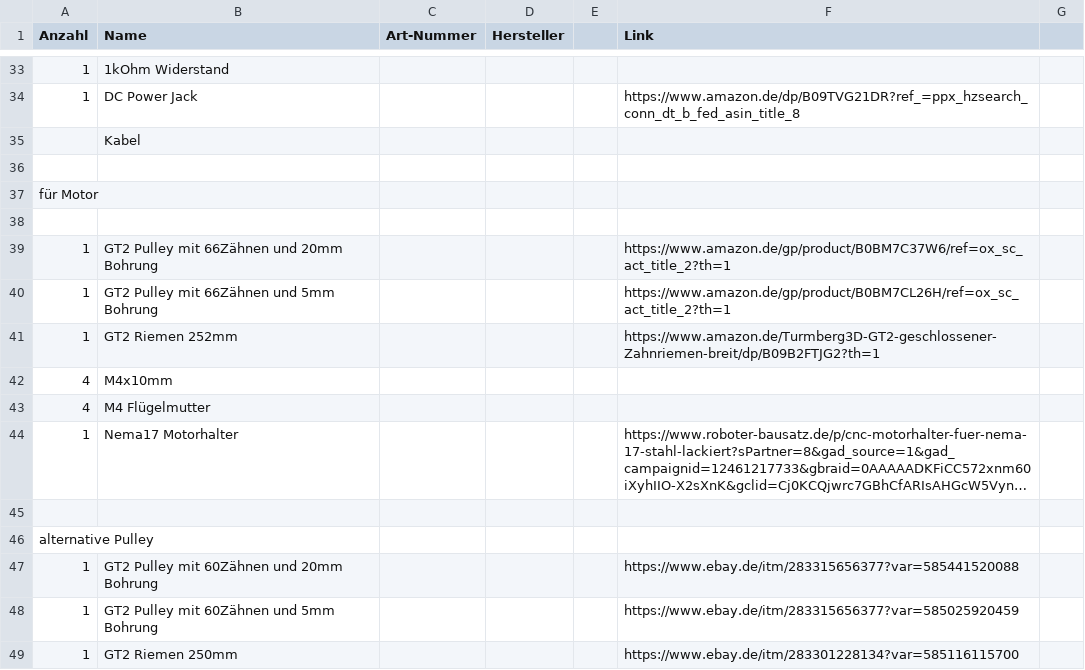
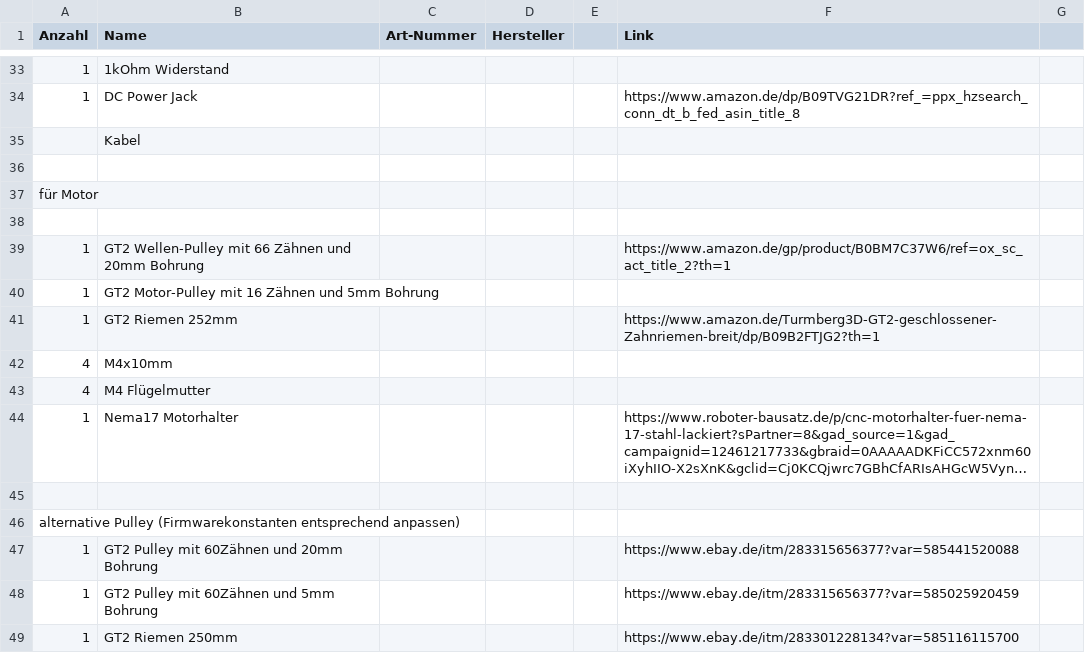
Before and after one commit to MoMa13570/eq-plattform, a CSV file: BOM/Teileliste_DM EQ Plattform.csv, drawn as a sheet; only a part is shown, gaps mark what is left out; long unchanged cells end in ….

Commit message:
Refactor motor control logic and update gearing parameters
- Updated the description of GT2 belt components in the documentation.
- Introduced constants for motor and shaft pulley teeth and calculated gear ratio in main control files.
- Adjusted calculations for revolutions per hour and minutes per revolution to account for gear ratio.
- Enhanced OLED display output to include motor and shaft revolutions per hour and gear ratio.
- Added driver profiles for motor current management during tracking and homing phases.
- Implemented lunar tracking mode with adjusted speed calculations based on lunar rate factor.
- Refined trim factor calculations for better responsiveness to potentiometer input.
- Improved code organization and readability across multiple source files.

```diff
--- a/BOM/Teileliste_DM EQ Plattform.csv
+++ b/BOM/Teileliste_DM EQ Plattform.csv
@@ -38,4 +38,4 @@ für Motor;;;;;;
 ;;;;;;
-1;GT2 Pulley mit 66Zähnen und 20mm Bohrung;;;;https://www.amazon.de/gp/product/B0BM7C37W6/ref=ox_sc_act_title_2?th=1;
-1;GT2 Pulley mit 66Zähnen und 5mm Bohrung;;;;https://www.amazon.de/gp/product/B0BM7CL26H/ref=ox_sc_act_title_2?th=1;
+1;GT2 Wellen-Pulley mit 66 Zähnen und 20mm Bohrung;;;;https://www.amazon.de/gp/product/B0BM7C37W6/ref=ox_sc_act_title_2?th=1;
+1;GT2 Motor-Pulley mit 16 Zähnen und 5mm Bohrung;;;;;
 1;GT2 Riemen 252mm;;;;https://www.amazon.de/Turmberg3D-GT2-geschlossener-Zahnriemen-breit/dp/B09B2FTJG2?th=1;
@@ -45,3 +45,3 @@ für Motor;;;;;;
 ;;;;;;
-alternative Pulley;;;;;;
+alternative Pulley (Firmwarekonstanten entsprechend anpassen);;;;;;
 1;GT2 Pulley mit 60Zähnen und 20mm Bohrung;;;;https://www.ebay.de/itm/283315656377?var=585441520088;
```
Also changed, not shown: 40 other files.
